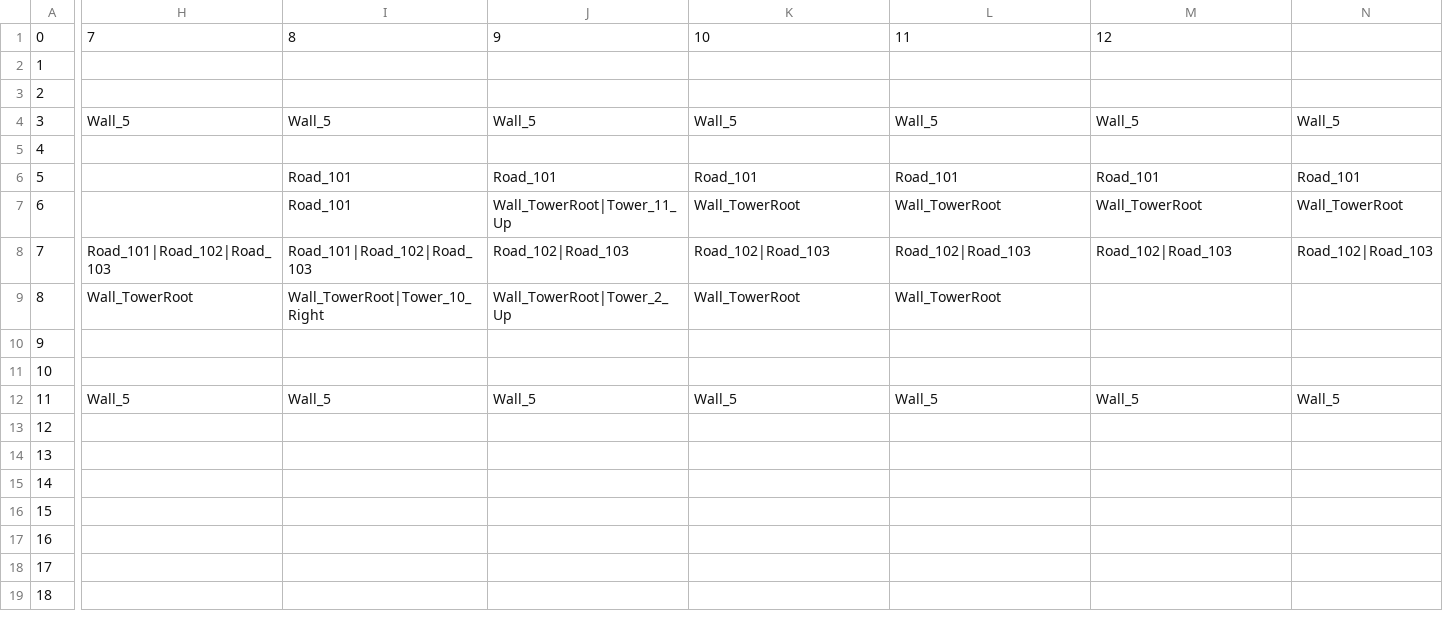
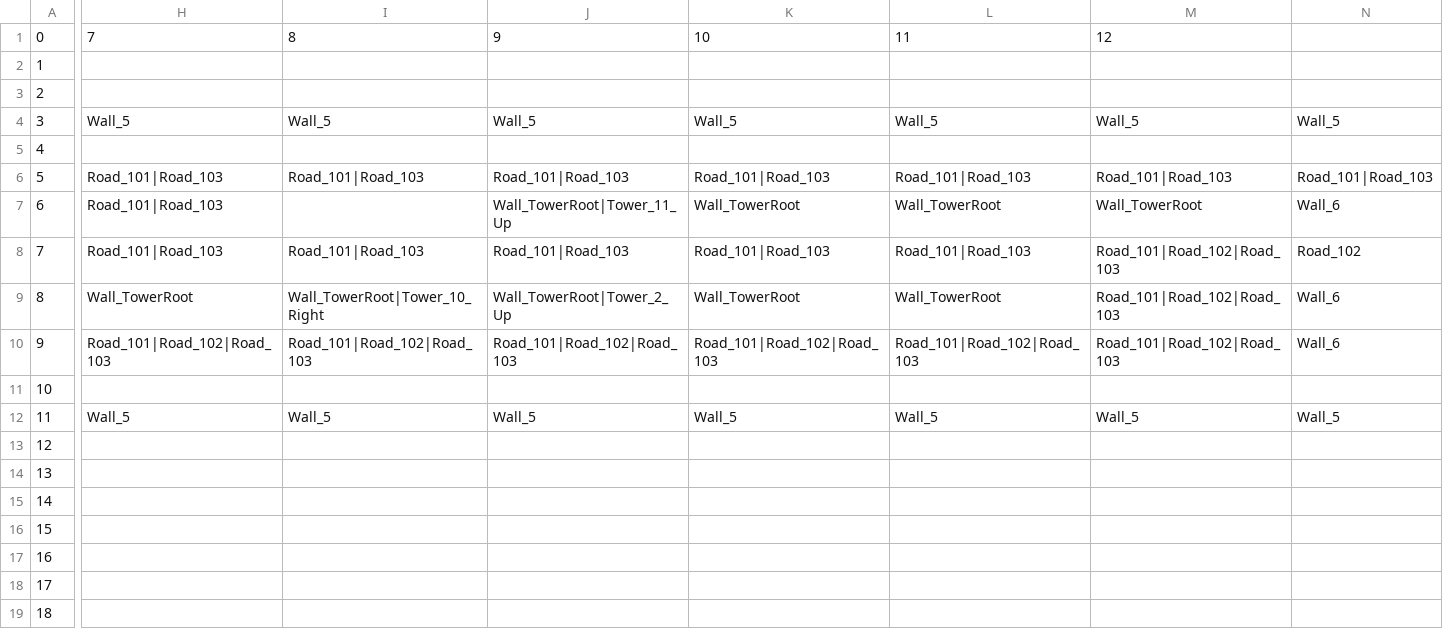
Before and after one commit to WXC-HUB/Project3D, a CSV file: Assets/Resources/MapConfig/Level_1/Layer_Wall.csv, drawn as a sheet; only a part is shown, gaps mark what is left out; the diff covers the shown part only; the diff names each change by its address in the sheet, - before the commit and + after, or states it on an @@ line.

Commit message:
修改路径

```diff
--- a/Assets/Resources/MapConfig/Level_1/Layer_Wall.csv
+++ b/Assets/Resources/MapConfig/Level_1/Layer_Wall.csv
-H6:H7: (empty)
+H6:H7: Road_101|Road_103
-I6: Road_101
+I6: Road_101|Road_103
-J6: Road_101
+J6: Road_101|Road_103
-K6: Road_101
+K6: Road_101|Road_103
-L6: Road_101
+L6: Road_101|Road_103
-M6: Road_101
+M6: Road_101|Road_103
-N6: Road_101
+N6: Road_101|Road_103
-I7: Road_101
+I7: (empty)
-N7: Wall_TowerRoot
+N7: Wall_6
-H8: Road_101|Road_102|Road_103
+H8: Road_101|Road_103
-I8: Road_101|Road_102|Road_103
+I8: Road_101|Road_103
-J8: Road_102|Road_103
+J8: Road_101|Road_103
-K8: Road_102|Road_103
+K8: Road_101|Road_103
-L8: Road_102|Road_103
+L8: Road_101|Road_103
-M8: Road_102|Road_103
+M8: Road_101|Road_102|Road_103
-N8: Road_102|Road_103
+N8: Road_102
-M9:M10: (empty)
+M9:M10: Road_101|Road_102|Road_103
-N9:N10: (empty)
+N9:N10: Wall_6
-H10: (empty)
+H10: Road_101|Road_102|Road_103
-I10: (empty)
+I10: Road_101|Road_102|Road_103
-J10: (empty)
+J10: Road_101|Road_102|Road_103
-K10: (empty)
+K10: Road_101|Road_102|Road_103
-L10: (empty)
+L10: Road_101|Road_102|Road_103
```
Also changed, not shown: 4 edited cells elsewhere in this file.
